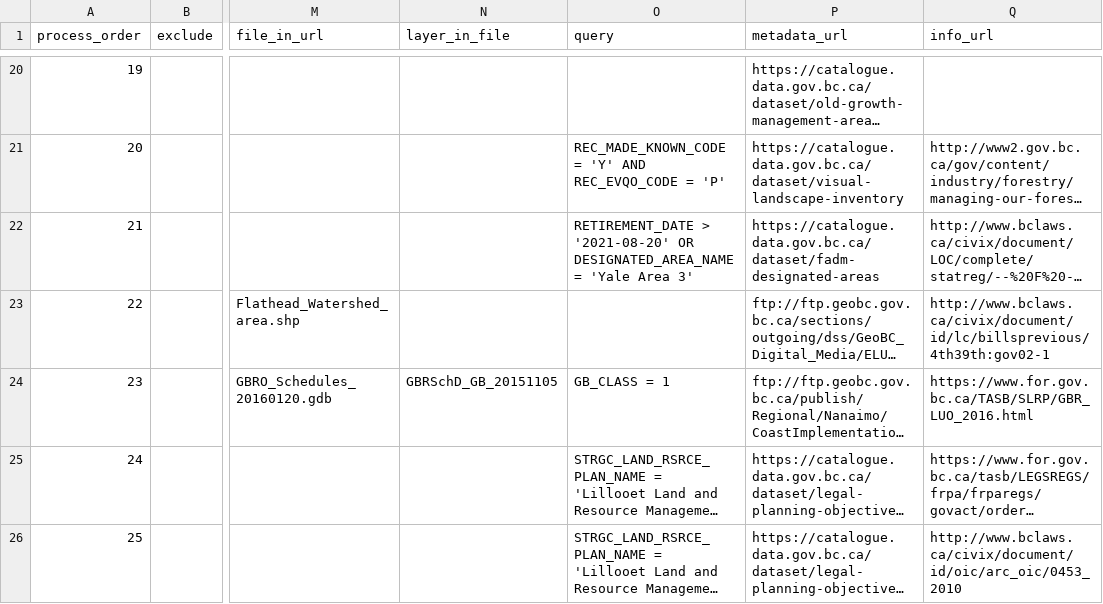
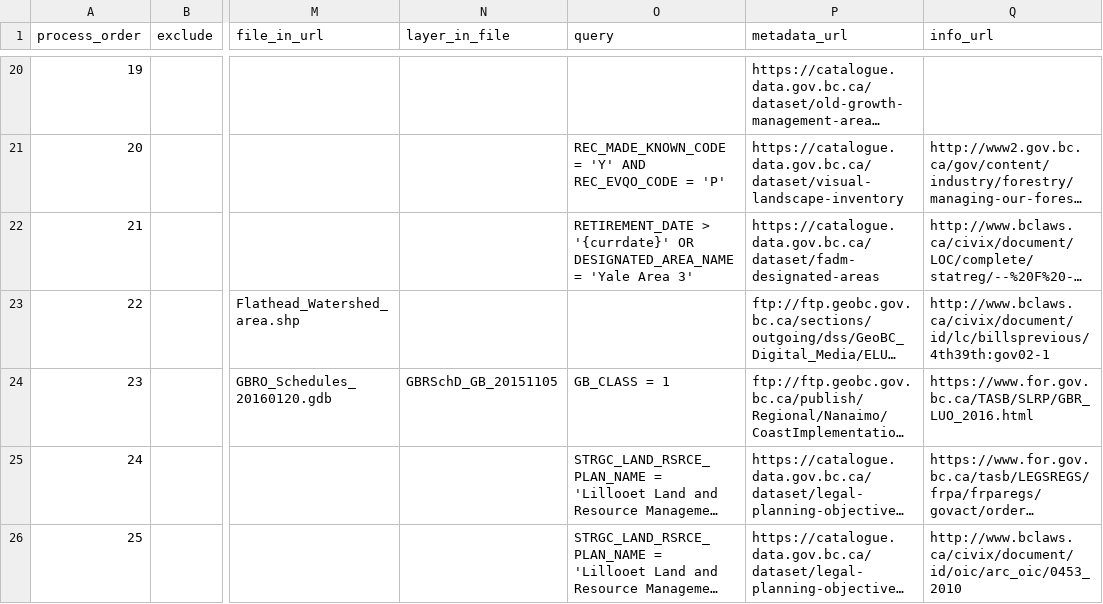
Before and after one commit to bcgov/designatedlands, a CSV file: sources_designations.csv, drawn as a sheet; only a part is shown, gaps mark what is left out; long unchanged cells end in …; the diff names each change by its address in the sheet, - before the commit and + after, or states it on an @@ line.

Commit message:
Use string interpolation to allow relative dates in bcdata queries

```diff
--- a/sources_designations.csv
+++ b/sources_designations.csv
-O22 (query): RETIREMENT_DATE > '2021-08-20' OR DESIGNATED_AREA_NAME…
+O22 (query): RETIREMENT_DATE > '{currdate}' OR DESIGNATED_AREA_NAME…
```
Also changed, not shown: 2 other files.
